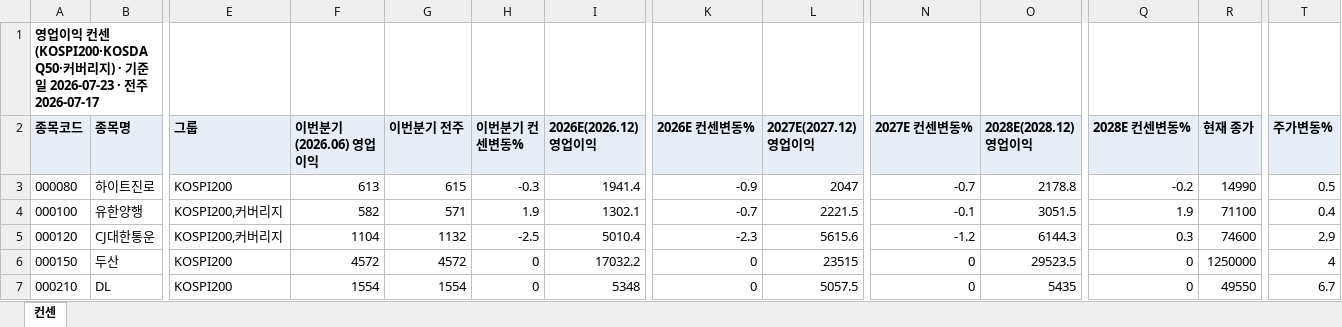
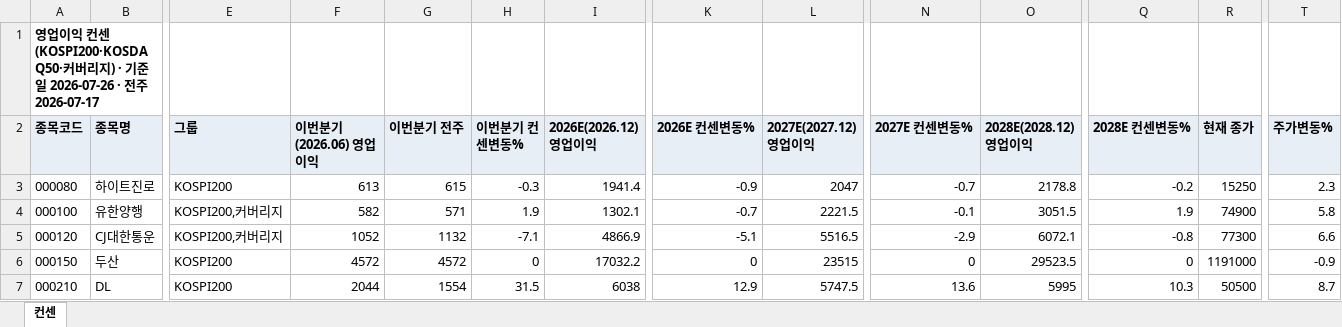
Before and after one commit to gschoie/GS-DB2, an Excel workbook: telegram_research_dashboard/static/consensus_full.xlsx, sheet 컨센, drawn as a sheet; only a part is shown, gaps mark what is left out; values as stored, in another font and other column widths than the file's, no borders; the diff covers the shown part only; the diff names each change by its address in the sheet, - before the commit and + after, or states it on an @@ line.

```diff
--- a/telegram_research_dashboard/static/consensus_full.xlsx (sheet 컨센)
+++ b/telegram_research_dashboard/static/consensus_full.xlsx (sheet 컨센)
-A1 (종목코드): …일 2026-07-23 · 전…
+A1 (종목코드): …일 2026-07-26 · 전…
-R3 (현재 종가): 14990
+R3 (현재 종가): 15250
-T3 (주가변동%): 0.5
+T3 (주가변동%): 2.3
-R4 (현재 종가): 71100
+R4 (현재 종가): 74900
-T4 (주가변동%): 0.4
+T4 (주가변동%): 5.8
-F5 (이번분기(2026.06) 영업이익): 1104
+F5 (이번분기(2026.06) 영업이익): 1052
-H5 (이번분기 컨센변동%): -2.5
+H5 (이번분기 컨센변동%): -7.1
-I5 (2026E(2026.12) 영업이익): 5010.4
+I5 (2026E(2026.12) 영업이익): 4866.9
-K5 (2026E 컨센변동%): -2.3
+K5 (2026E 컨센변동%): -5.1
-L5 (2027E(2027.12) 영업이익): 5615.6
+L5 (2027E(2027.12) 영업이익): 5516.5
-N5 (2027E 컨센변동%): -1.2
+N5 (2027E 컨센변동%): -2.9
-O5 (2028E(2028.12) 영업이익): 6144.3
+O5 (2028E(2028.12) 영업이익): 6072.1
-Q5 (2028E 컨센변동%): 0.3
+Q5 (2028E 컨센변동%): -0.8
-R5 (현재 종가): 74600
+R5 (현재 종가): 77300
-T5 (주가변동%): 2.9
+T5 (주가변동%): 6.6
-R6 (현재 종가): 1250000
+R6 (현재 종가): 1191000
-T6 (주가변동%): 4
+T6 (주가변동%): -0.9
-F7 (이번분기(2026.06) 영업이익): 1554
+F7 (이번분기(2026.06) 영업이익): 2044
-H7 (이번분기 컨센변동%): 0
+H7 (이번분기 컨센변동%): 31.5
-I7 (2026E(2026.12) 영업이익): 5348
+I7 (2026E(2026.12) 영업이익): 6038
-K7 (2026E 컨센변동%): 0
+K7 (2026E 컨센변동%): 12.9
-L7 (2027E(2027.12) 영업이익): 5057.5
+L7 (2027E(2027.12) 영업이익): 5747.5
-N7 (2027E 컨센변동%): 0
+N7 (2027E 컨센변동%): 13.6
-O7 (2028E(2028.12) 영업이익): 5435
+O7 (2028E(2028.12) 영업이익): 5995
-Q7 (2028E 컨센변동%): 0
+Q7 (2028E 컨센변동%): 10.3
-R7 (현재 종가): 49550
+R7 (현재 종가): 50500
-T7 (주가변동%): 6.7
+T7 (주가변동%): 8.7
```
Also changed, not shown: 1 added row, 1 removed row and 864 edited cells elsewhere in this sheet, 4 other files.
